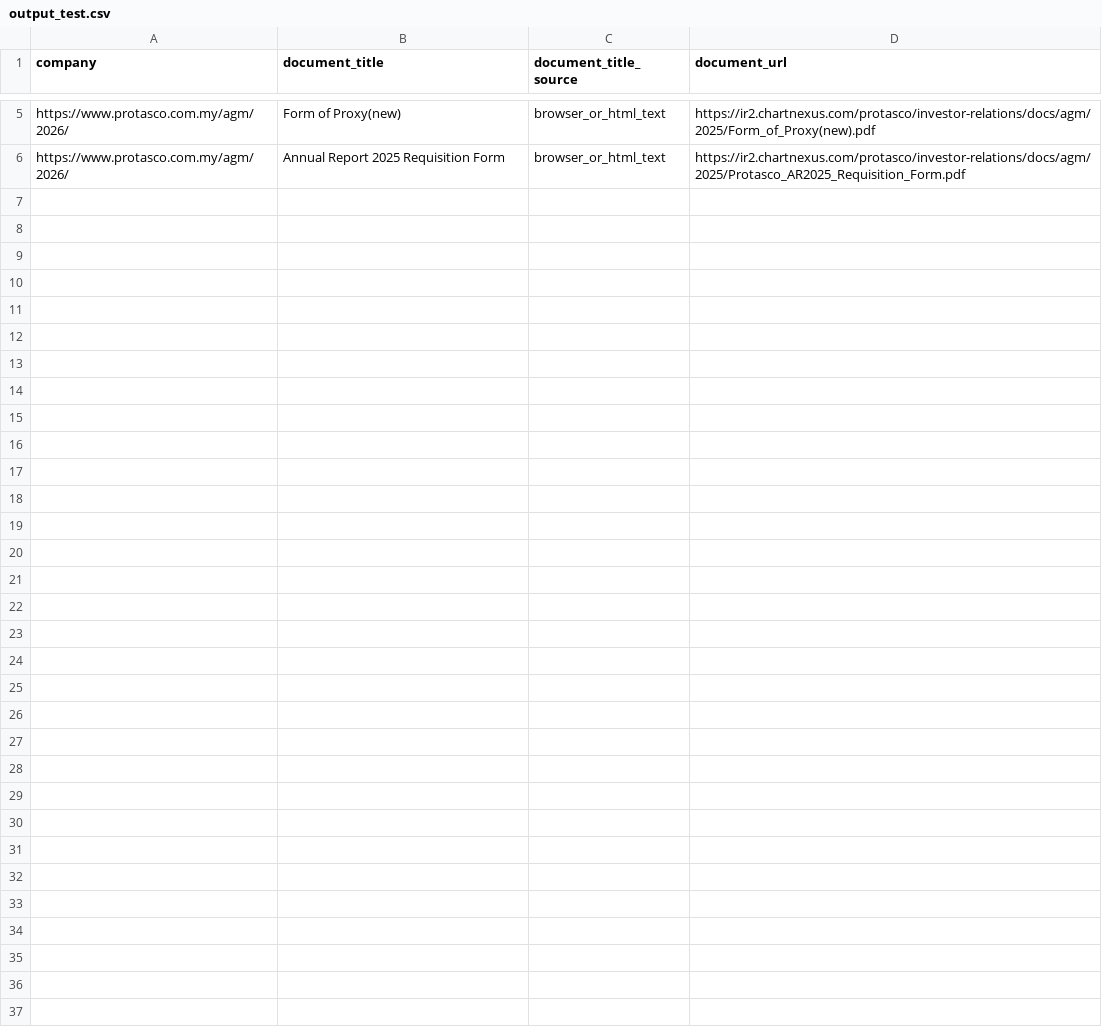
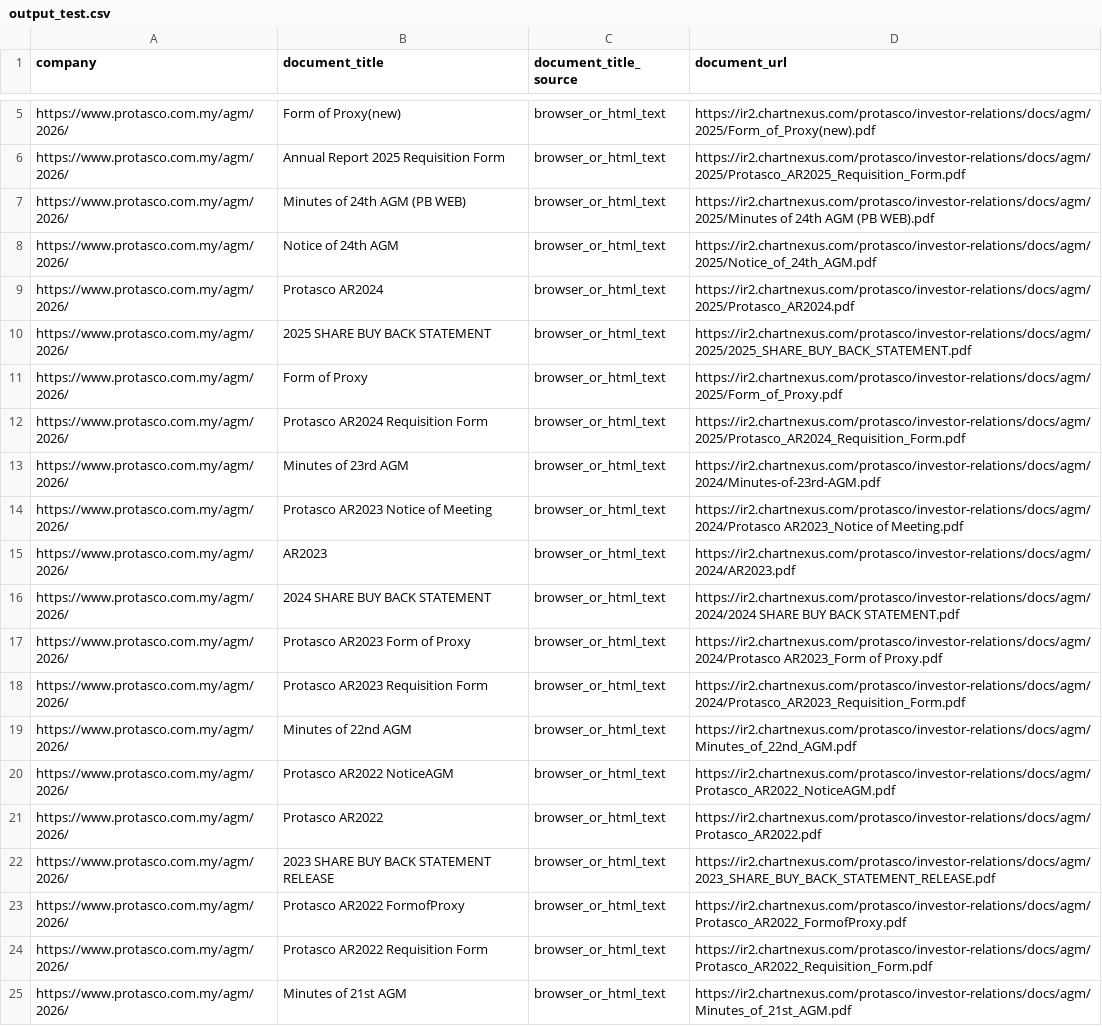
Before and after one commit to Shyam7291/document-monitor, a CSV file: output_test.csv, drawn as a sheet; only a part is shown, gaps mark what is left out; the diff covers the shown part only; the diff names each change by its address in the sheet, - before the commit and + after, or states it on an @@ line.

```diff
--- a/output_test.csv
+++ b/output_test.csv
+row 7: https://www.protasco.com.my/agm/2026/ | Minutes of 24th AGM (PB WEB) | browser_or_html_text | https://ir2.chartnexus.com/protasco/investor-relations/docs/agm/2025/Minutes of 24th AGM (PB WEB).pdf
+row 8: https://www.protasco.com.my/agm/2026/ | Notice of 24th AGM | browser_or_html_text | https://ir2.chartnexus.com/protasco/investor-relations/docs/agm/2025/Notice_of_24th_AGM.pdf
+row 9: https://www.protasco.com.my/agm/2026/ | Protasco AR2024 | browser_or_html_text | https://ir2.chartnexus.com/protasco/investor-relations/docs/agm/2025/Protasco_AR2024.pdf
+row 10: https://www.protasco.com.my/agm/2026/ | 2025 SHARE BUY BACK STATEMENT | browser_or_html_text | https://ir2.chartnexus.com/protasco/investor-relations/docs/agm/2025/2025_SHARE_BUY_BACK_STATEMENT.pdf
+row 11: https://www.protasco.com.my/agm/2026/ | Form of Proxy | browser_or_html_text | https://ir2.chartnexus.com/protasco/investor-relations/docs/agm/2025/Form_of_Proxy.pdf
+row 12: https://www.protasco.com.my/agm/2026/ | Protasco AR2024 Requisition Form | browser_or_html_text | https://ir2.chartnexus.com/protasco/investor-relations/docs/agm/2025/Protasco_AR2024_Requisition_Form.pdf
+row 13: https://www.protasco.com.my/agm/2026/ | Minutes of 23rd AGM | browser_or_html_text | https://ir2.chartnexus.com/protasco/investor-relations/docs/agm/2024/Minutes-of-23rd-AGM.pdf
+row 14: https://www.protasco.com.my/agm/2026/ | Protasco AR2023 Notice of Meeting | browser_or_html_text | https://ir2.chartnexus.com/protasco/investor-relations/docs/agm/2024/Protasco AR2023_Notice of Meeting.pdf
+row 15: https://www.protasco.com.my/agm/2026/ | AR2023 | browser_or_html_text | https://ir2.chartnexus.com/protasco/investor-relations/docs/agm/2024/AR2023.pdf
+row 16: https://www.protasco.com.my/agm/2026/ | 2024 SHARE BUY BACK STATEMENT | browser_or_html_text | https://ir2.chartnexus.com/protasco/investor-relations/docs/agm/2024/2024 SHARE BUY BACK STATEMENT.pdf
+row 17: https://www.protasco.com.my/agm/2026/ | Protasco AR2023 Form of Proxy | browser_or_html_text | https://ir2.chartnexus.com/protasco/investor-relations/docs/agm/2024/Protasco AR2023_Form of Proxy.pdf
+row 18: https://www.protasco.com.my/agm/2026/ | Protasco AR2023 Requisition Form | browser_or_html_text | https://ir2.chartnexus.com/protasco/investor-relations/docs/agm/2024/Protasco_AR2023_Requisition_Form.pdf
+row 19: https://www.protasco.com.my/agm/2026/ | Minutes of 22nd AGM | browser_or_html_text | https://ir2.chartnexus.com/protasco/investor-relations/docs/agm/Minutes_of_22nd_AGM.pdf
+row 20: https://www.protasco.com.my/agm/2026/ | Protasco AR2022 NoticeAGM | browser_or_html_text | https://ir2.chartnexus.com/protasco/investor-relations/docs/agm/Protasco_AR2022_NoticeAGM.pdf
+row 21: https://www.protasco.com.my/agm/2026/ | Protasco AR2022 | browser_or_html_text | https://ir2.chartnexus.com/protasco/investor-relations/docs/agm/Protasco_AR2022.pdf
+row 22: https://www.protasco.com.my/agm/2026/ | 2023 SHARE BUY BACK STATEMENT RELEASE | browser_or_html_text | https://ir2.chartnexus.com/protasco/investor-relations/docs/agm/2023_SHARE_BUY_BACK_STATEMENT_RELEASE.pdf
+row 23: https://www.protasco.com.my/agm/2026/ | Protasco AR2022 FormofProxy | browser_or_html_text | https://ir2.chartnexus.com/protasco/investor-relations/docs/agm/Protasco_AR2022_FormofProxy.pdf
+row 24: https://www.protasco.com.my/agm/2026/ | Protasco AR2022 Requisition Form | browser_or_html_text | https://ir2.chartnexus.com/protasco/investor-relations/docs/agm/Protasco_AR2022_Requisition_Form.pdf
+row 25: https://www.protasco.com.my/agm/2026/ | Minutes of 21st AGM | browser_or_html_text | https://ir2.chartnexus.com/protasco/investor-relations/docs/agm/Minutes_of_21st_AGM.pdf
```
Also changed, not shown: 12 added rows elsewhere in this file, raw_links_test.csv, run_summary_master.csv.
